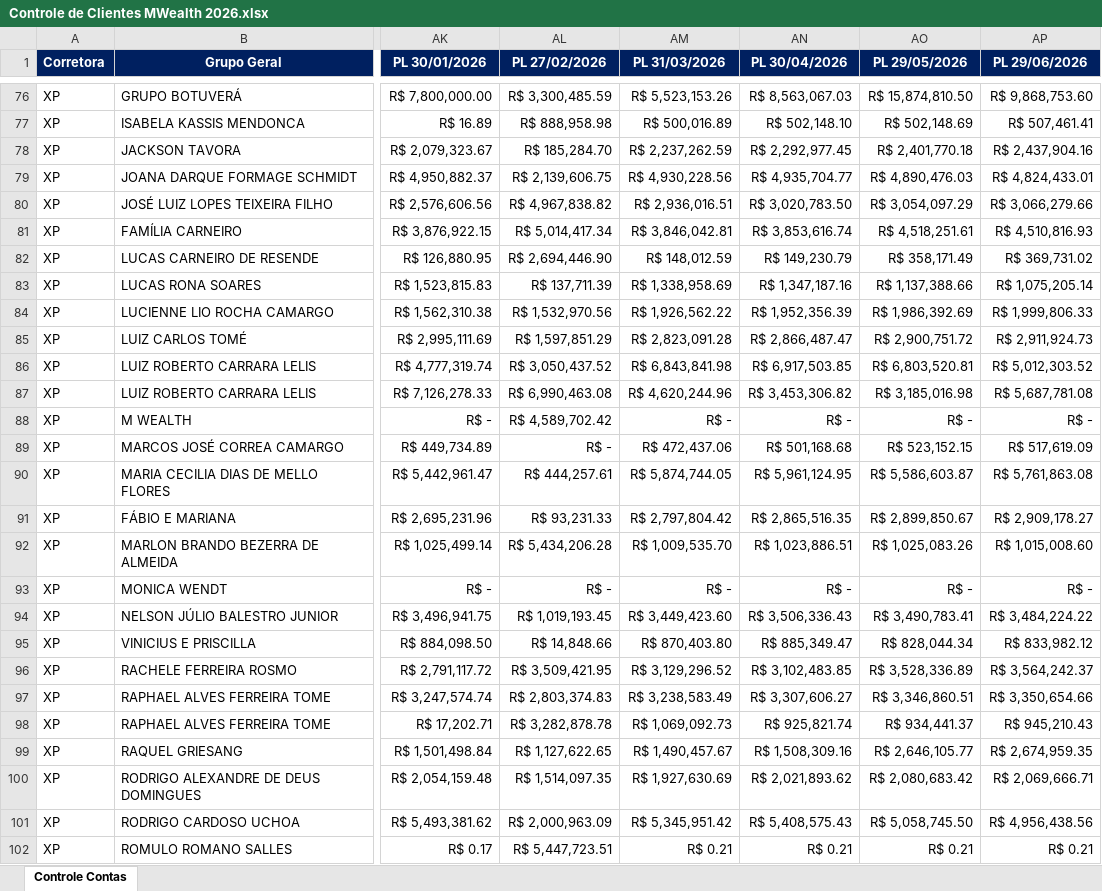
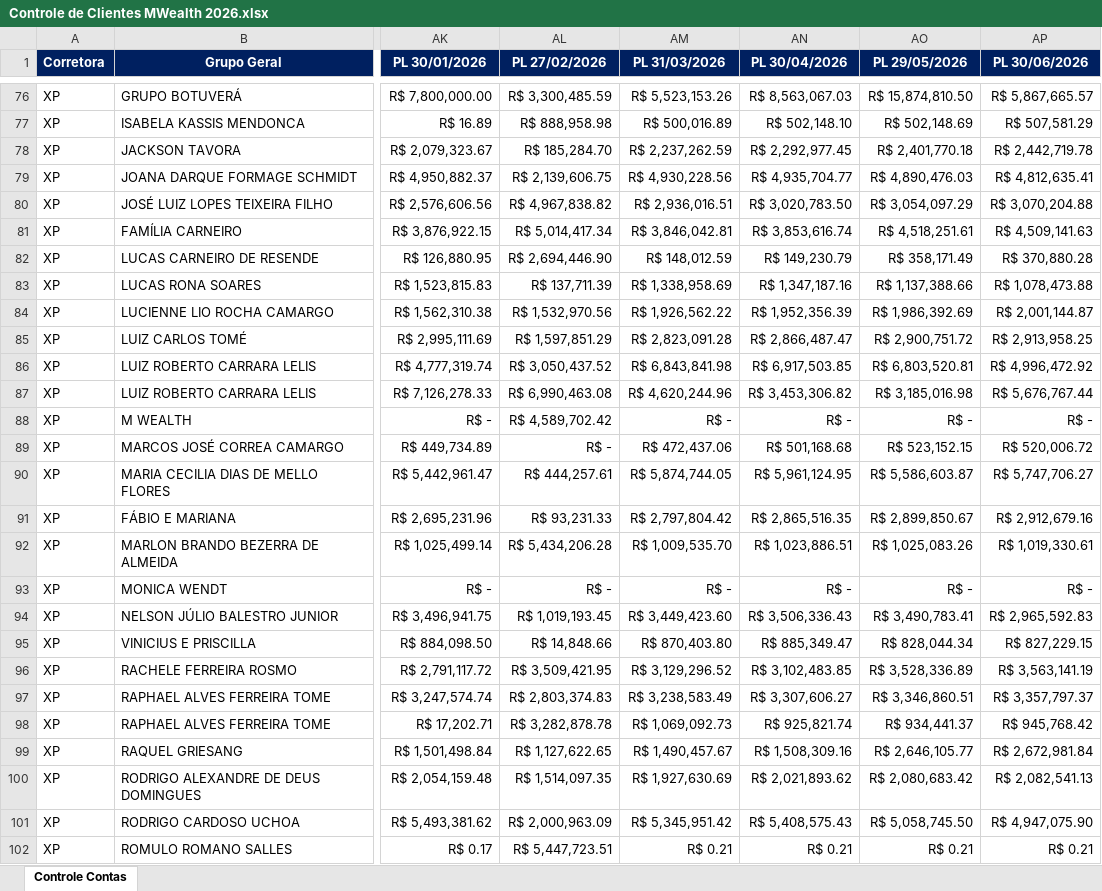
Before and after one commit to AloacaoMWealth/DashboardMwealth, an Excel workbook: data/Controle de Clientes MWealth 2026.xlsx, sheet Controle Contas, drawn as a sheet; only a part is shown, gaps mark what is left out; values as stored, in another font and other column widths than the file's, no borders; charts and pictures and conditional formats not drawn; the diff covers the shown part only; the diff names each change by its address in the sheet, - before the commit and + after, or states it on an @@ line.

```diff
--- a/data/Controle de Clientes MWealth 2026.xlsx (sheet Controle Contas)
+++ b/data/Controle de Clientes MWealth 2026.xlsx (sheet Controle Contas)
-AP1: PL 29/06/2026
+AP1: PL 30/06/2026
-AP76 (PL 30/06/2026): R$ 9,868,753.60
+AP76 (PL 30/06/2026): R$ 5,867,665.57
-AP77 (PL 30/06/2026): R$ 507,461.41
+AP77 (PL 30/06/2026): R$ 507,581.29
-AP78 (PL 30/06/2026): R$ 2,437,904.16
+AP78 (PL 30/06/2026): R$ 2,442,719.78
-AP79 (PL 30/06/2026): R$ 4,824,433.01
+AP79 (PL 30/06/2026): R$ 4,812,635.41
-AP80 (PL 30/06/2026): R$ 3,066,279.66
+AP80 (PL 30/06/2026): R$ 3,070,204.88
-AP81 (PL 30/06/2026): R$ 4,510,816.93
+AP81 (PL 30/06/2026): R$ 4,509,141.63
-AP82 (PL 30/06/2026): R$ 369,731.02
+AP82 (PL 30/06/2026): R$ 370,880.28
-AP83 (PL 30/06/2026): R$ 1,075,205.14
+AP83 (PL 30/06/2026): R$ 1,078,473.88
-AP84 (PL 30/06/2026): R$ 1,999,806.33
+AP84 (PL 30/06/2026): R$ 2,001,144.87
-AP85 (PL 30/06/2026): R$ 2,911,924.73
+AP85 (PL 30/06/2026): R$ 2,913,958.25
-AP86 (PL 30/06/2026): R$ 5,012,303.52
+AP86 (PL 30/06/2026): R$ 4,996,472.92
-AP87 (PL 30/06/2026): R$ 5,687,781.08
+AP87 (PL 30/06/2026): R$ 5,676,767.44
-AP89 (PL 30/06/2026): R$ 517,619.09
+AP89 (PL 30/06/2026): R$ 520,006.72
-AP90 (PL 30/06/2026): R$ 5,761,863.08
+AP90 (PL 30/06/2026): R$ 5,747,706.27
-AP91 (PL 30/06/2026): R$ 2,909,178.27
+AP91 (PL 30/06/2026): R$ 2,912,679.16
-AP92 (PL 30/06/2026): R$ 1,015,008.60
+AP92 (PL 30/06/2026): R$ 1,019,330.61
-AP94 (PL 30/06/2026): R$ 3,484,224.22
+AP94 (PL 30/06/2026): R$ 2,965,592.83
-AP95 (PL 30/06/2026): R$ 833,982.12
+AP95 (PL 30/06/2026): R$ 827,229.15
-AP96 (PL 30/06/2026): R$ 3,564,242.37
+AP96 (PL 30/06/2026): R$ 3,563,141.19
-AP97 (PL 30/06/2026): R$ 3,350,654.66
+AP97 (PL 30/06/2026): R$ 3,357,797.37
-AP98 (PL 30/06/2026): R$ 945,210.43
+AP98 (PL 30/06/2026): R$ 945,768.42
-AP99 (PL 30/06/2026): R$ 2,674,959.35
+AP99 (PL 30/06/2026): R$ 2,672,981.84
-AP100 (PL 30/06/2026): R$ 2,069,666.71
+AP100 (PL 30/06/2026): R$ 2,082,541.13
-AP101 (PL 30/06/2026): R$ 4,956,438.56
+AP101 (PL 30/06/2026): R$ 4,947,075.90
```
Also changed, not shown: 1 added row, 1 removed row and 60 edited cells elsewhere in this sheet.
